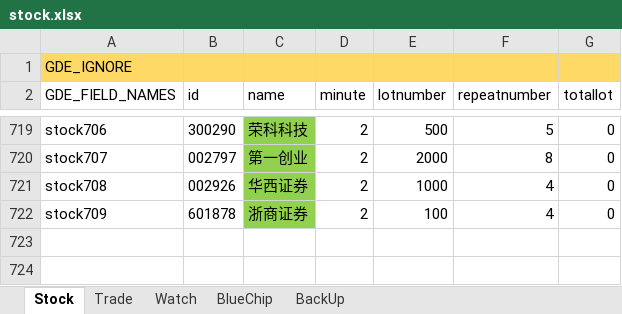
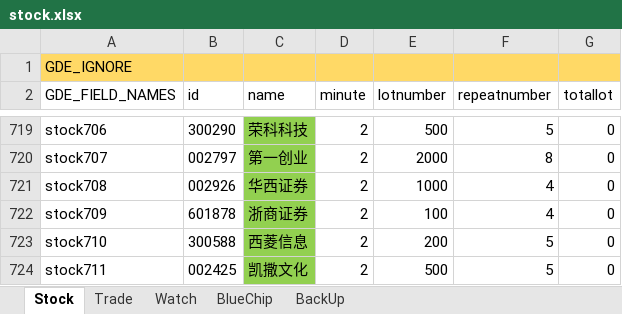
Before and after one commit to zsdarkblue/TradeStation_ContinuousTrade, an Excel workbook: stock.xlsx, sheet Stock, drawn as a sheet; only a part is shown, gaps mark what is left out; values as stored, in another font and other column widths than the file's, no borders; the diff names each change by its address in the sheet, - before the commit and + after, or states it on an @@ line.

Commit message:
fix data

```diff
--- a/stock.xlsx (sheet Stock)
+++ b/stock.xlsx (sheet Stock)
+row 723: stock710 | 300588 | 西菱信息 | 2 | 200 | 5 | 0
+row 724: stock711 | 002425 | 凯撒文化 | 2 | 500 | 5 | 0
```
Also changed, not shown: sheet Watch, 6 other files.
